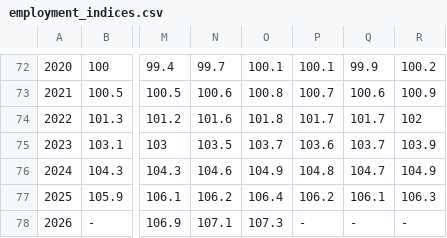
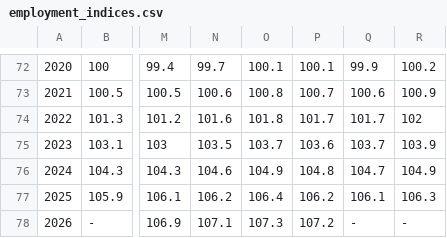
Before and after one commit to ponkansh6/nextjstest, a CSV file: data/source/employment_indices.csv, drawn as a sheet; only a part is shown, gaps mark what is left out; the diff names each change by its address in the sheet, - before the commit and + after, or states it on an @@ line.

```diff
--- a/data/source/employment_indices.csv
+++ b/data/source/employment_indices.csv
-P78: -
+P78: 107.2
```
Also changed, not shown: data/source/contractual_earnings.csv, data/source/cpi_data2025_long.csv, 32 other files.
